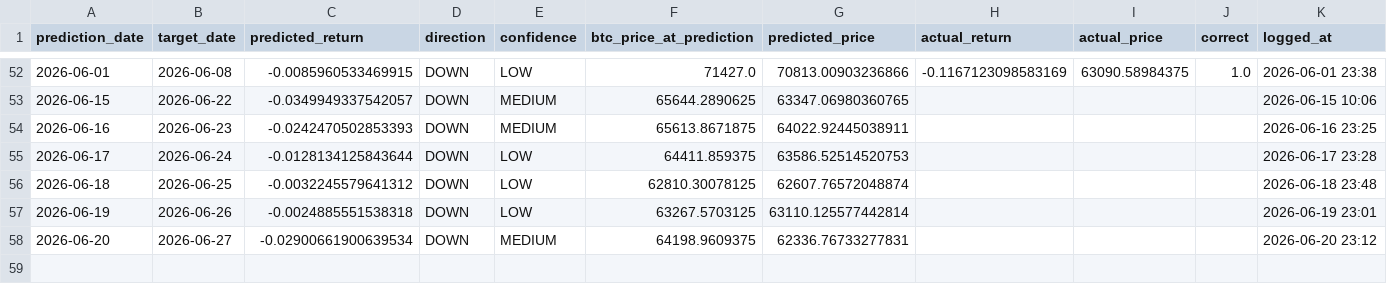
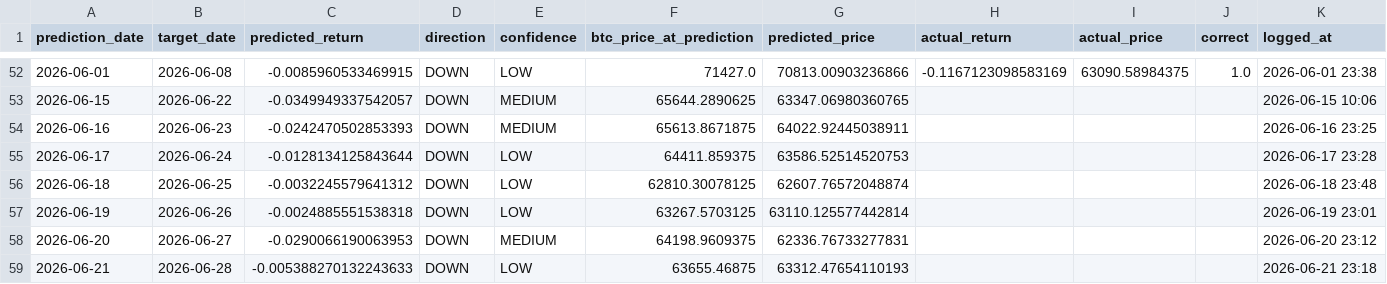
Before and after one commit to Marc-Seger/bitcoin-price-predictor-v2, a CSV file: app/data/trade_log.csv, drawn as a sheet; only a part is shown, gaps mark what is left out.

```diff
--- a/app/data/trade_log.csv
+++ b/app/data/trade_log.csv
@@ -57,2 +57,3 @@ prediction_date,target_date,predicted_return,direction,confidence,btc_price_at_p
 2026-06-19,2026-06-26,-0.0024885551538318,DOWN,LOW,63267.5703125,63110.125577442814,,,,2026-06-19 23:01
-2026-06-20,2026-06-27,-0.02900661900639534,DOWN,MEDIUM,64198.9609375,62336.76733277831,,,,2026-06-20 23:12
+2026-06-20,2026-06-27,-0.0290066190063953,DOWN,MEDIUM,64198.9609375,62336.76733277831,,,,2026-06-20 23:12
+2026-06-21,2026-06-28,-0.005388270132243633,DOWN,LOW,63655.46875,63312.47654110193,,,,2026-06-21 23:18
```
Also changed, not shown: 1 other file.
